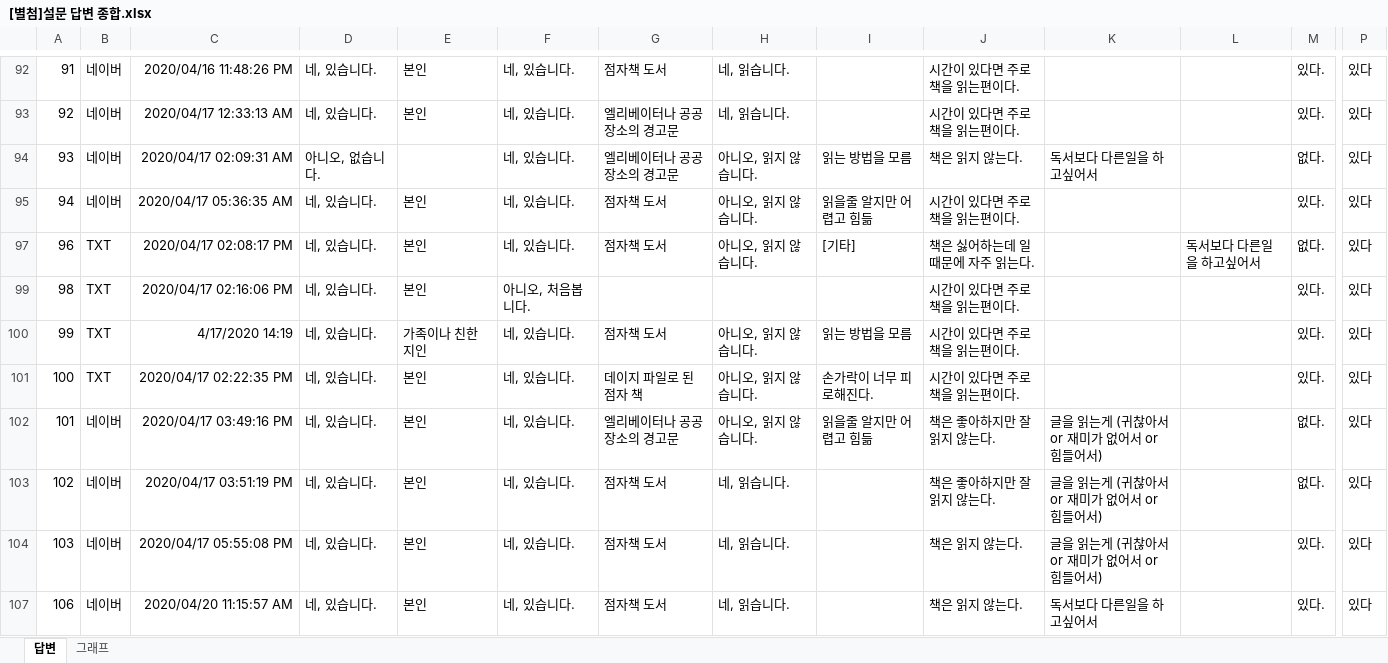
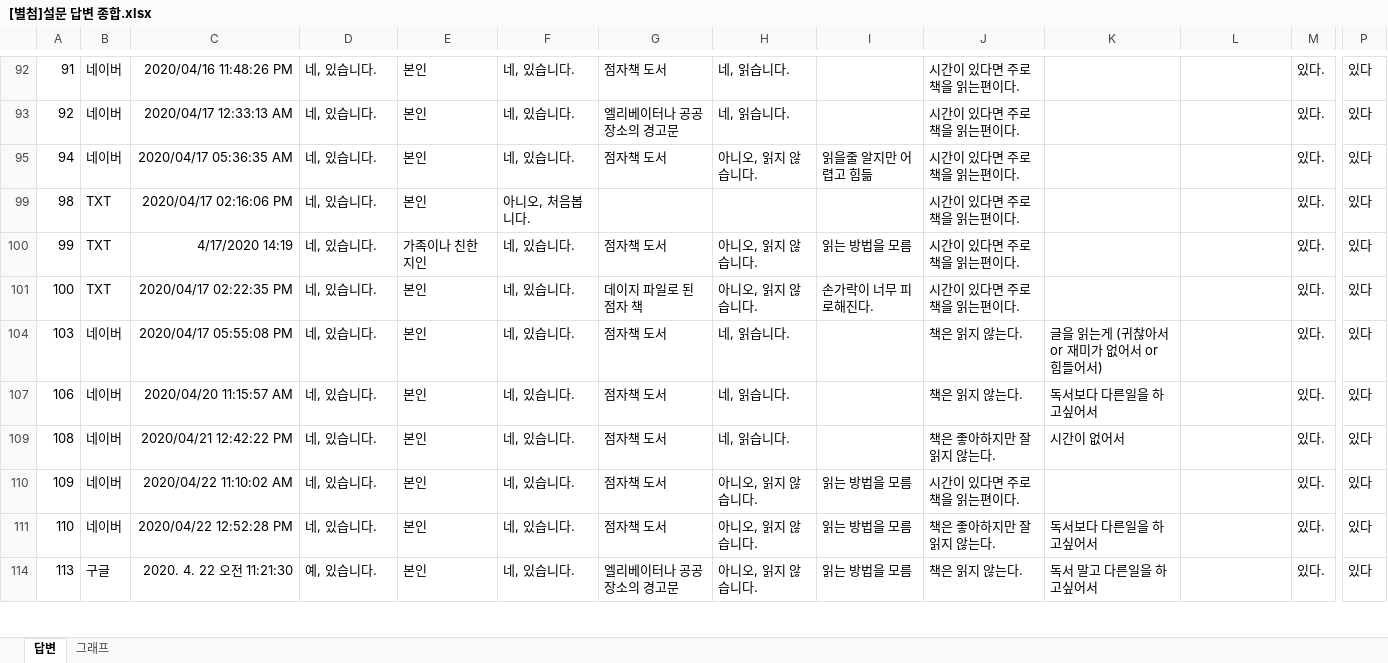
Before and after one commit to KyuhyoJeon/SoW, an Excel workbook: 보고서/[별첨]설문 답변 종합.xlsx, sheet 답변, drawn as a sheet; only a part is shown, gaps mark what is left out; the shorter side is filled out with more unchanged rows; values as stored, in another font and other column widths than the file's, no borders; rows hold the shown columns only; the diff covers the shown part only; the diff names each change by its address in the sheet, - before the commit and + after, or states it on an @@ line.

Commit message:
설문 문항 간략화

```diff
--- a/보고서/[별첨]설문 답변 종합.xlsx (sheet 답변)
+++ b/보고서/[별첨]설문 답변 종합.xlsx (sheet 답변)
@@ row 94 hidden: 93 | 네이버 | 2020/04/17 02:09:31 AM | 아니오, 없습니다. |  | 네, 있습니다. | 엘리베이터나 공공장소의 경고문 | 아니오, 읽지 않습니다. | 읽는 방법을 모름 | 책은 읽지 않는다. | 독서보다 다른일을 하고싶어서 |  | 없다. | 있다 @@
@@ row 97 hidden: 96 | TXT | 2020/04/17 02:08:17 PM | 네, 있습니다. | 본인 | 네, 있습니다. | 점자책 도서 | 아니오, 읽지 않습니다. | [기타] | 책은 싫어하는데 일 때문에 자주 읽는다. |  | 독서보다 다른일을 하고싶어서 | 없다. | 있다 @@
@@ row 102 hidden: 101 | 네이버 | 2020/04/17 03:49:16 PM | 네, 있습니다. | 본인 | 네, 있습니다. | 엘리베이터나 공공장소의 경고문 | 아니오, 읽지 않습니다. | 읽을줄 알지만 어렵고 힘듦 | 책은 좋아하지만 잘 읽지 않는다. | 글을 읽는게 (귀찮아서 or 재미가 없어서 or 힘들어서) |  | 없다. | 있다 @@
@@ row 103 hidden: 102 | 네이버 | 2020/04/17 03:51:19 PM | 네, 있습니다. | 본인 | 네, 있습니다. | 점자책 도서 | 네, 읽습니다. |  | 책은 좋아하지만 잘 읽지 않는다. | 글을 읽는게 (귀찮아서 or 재미가 없어서 or 힘들어서) |  | 없다. | 있다 @@
```
Also changed, not shown: 42 hidden or unhidden rows and 9 edited cells elsewhere in this sheet, sheet 그래프.
